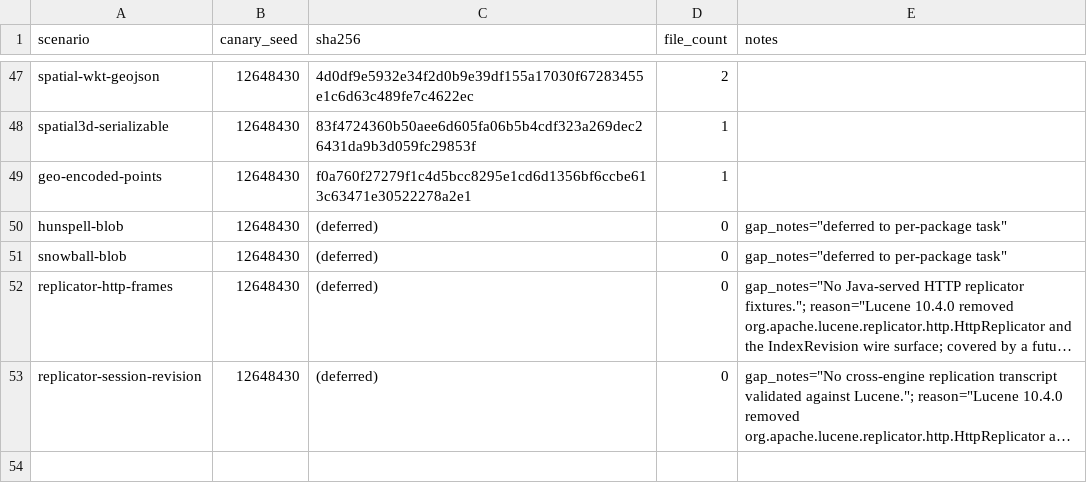
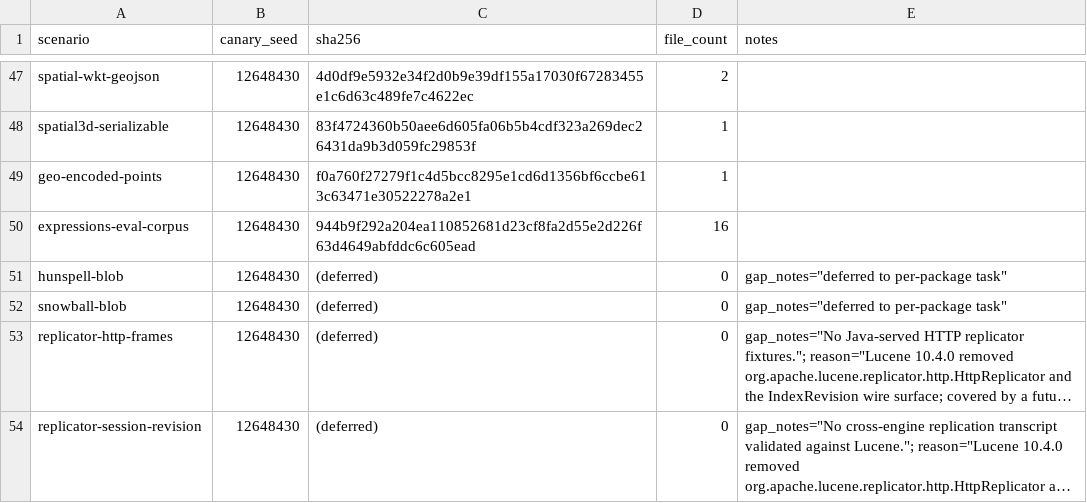
Before and after one commit to FlavioCFOliveira/Gocene, a TSV file: tools/lucene-fixtures/manifests/baseline.tsv, drawn as a sheet; only a part is shown, gaps mark what is left out; long unchanged cells end in …; the diff names each change by its address in the sheet, - before the commit and + after, or states it on an @@ line.

Commit message:
feat(sprint-114/T21): expressions — eval corpus compat tests
16th per-package compat task (rmp 4629). The expressions package wraps
Lucene's JavascriptCompiler + DoubleValuesSource evaluation pipeline;
the audit flagged the absence of interop with Lucene-compiled
expressions (Lucene compiles to JVM bytecode, so binary parity at the
artefact level is N/A — but evaluated-value parity is testable).

New harness scenario (Java) — byte-deterministic at canary seeds:
- ExpressionsEvalCorpusScenario ('expressions-eval-corpus') — 20-doc
  index with id/a/b/score; compiles 5 expressions via JavascriptCompiler
  (arithmetic, ternary, max, _score binding), evaluates per-doc, emits
  expressions-eval.tsv (expr_id, doc_id, %.10g value). verify
  recompiles, re-evaluates and asserts within tolerance (ABS_EPS + REL
  to absorb 1 ulp at 10th significant digit on large products).

Main.java grows verify-expressions-eval subcommand. Scenarios.java
registers after geo-encoded-points.

Go-side internal/compat/expressions/ (//go:build compat):
- expressions.go: TSV helpers.
- expression_eval_compat_test.go: classes (a) read-fixture and (b)
  write-and-verify pass; class (c) round-trip leg t.Skip per expr_id
  citing audit gap_notes verbatim ('No artefact persists to disk;
  Gocene port does not generate JVM bytecode so binary parity is N/A
  but interop with Lucene-compiled exprs is missing').
- deferred_expressions_compat_test.go: aggregate citation.

manifests/baseline.tsv: +1 row (expressions-eval-corpus, 16 files).

Validated: mvn verify PASS (111 tests, 0 failures); go test -tags compat
./internal/compat/expressions/... PASS (9.587s, 4 PASS + 2 deferred
SKIPs); corpus-baseline + manifest PASS; manifest delta exactly +1 row.

Acceptance criteria met; no production code modified outside scope.

```diff
--- a/tools/lucene-fixtures/manifests/baseline.tsv
+++ b/tools/lucene-fixtures/manifests/baseline.tsv
+row 50: expressions-eval-corpus | 12648430 | 944b9f292a204ea110852681d23cf8fa2d55e2d226f63d4649abfddc6c605ead | 16
```
Also changed, not shown: 6 other files.
